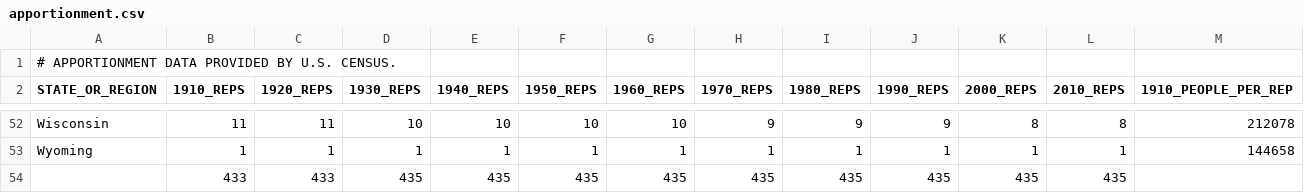
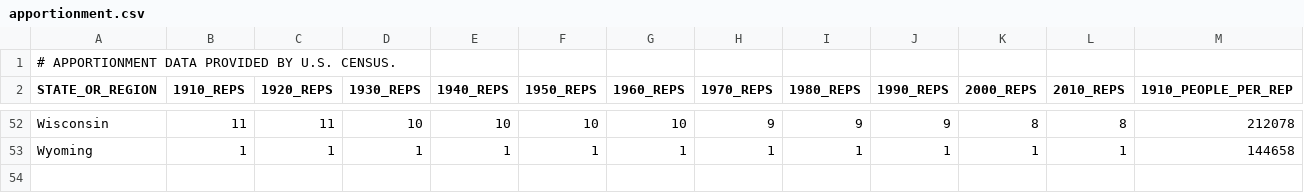
Before and after one commit to akhiljalan/census, a CSV file: data/apportionment.csv, drawn as a sheet; only a part is shown, gaps mark what is left out; rows hold the shown columns only; the diff names each change by its address in the sheet, - before the commit and + after, or states it on an @@ line.

Commit message:
fixed the apportionment to fraction of population bug. correlation is as expected now.

```diff
--- a/data/apportionment.csv
+++ b/data/apportionment.csv
-row 54:  | 433 | 433 | 435 | 435 | 435 | 435 | 435 | 435 | 435 | 435 | 435
```
Also changed, not shown: 1 other file.
